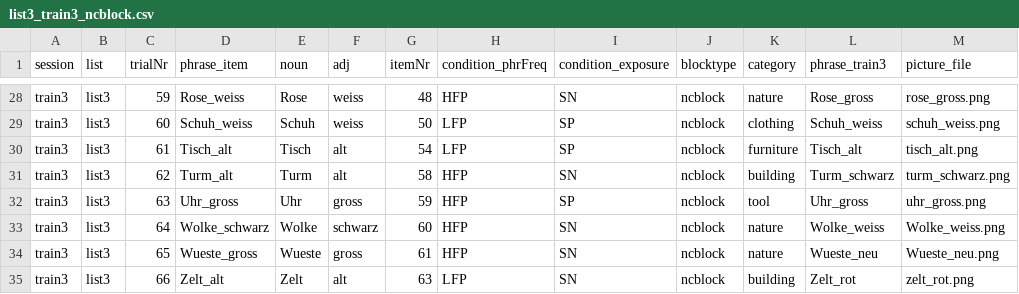
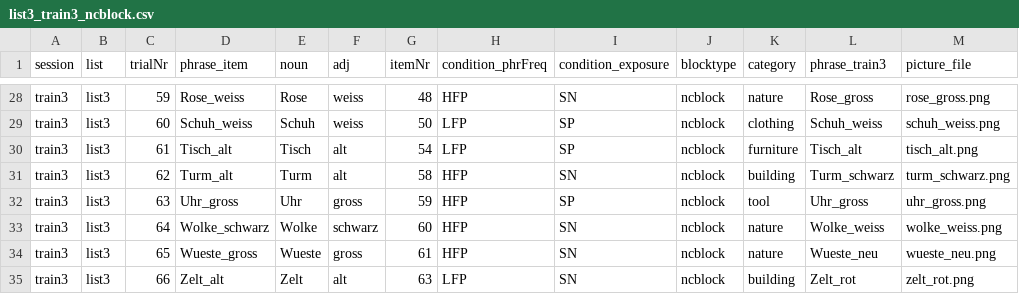
Before and after one commit to hyein-jeong/stim_pcibex_list3, a CSV file: chunk_includes/list3_train3_ncblock.csv, drawn as a sheet; only a part is shown, gaps mark what is left out.

Commit message:
Update list3_train3_ncblock.csv

```diff
--- a/chunk_includes/list3_train3_ncblock.csv
+++ b/chunk_includes/list3_train3_ncblock.csv
@@ -32,4 +32,4 @@ train3,list3,62,Turm_alt,Turm,alt,58,HFP,SN,ncblock,building,Turm_schwarz,turm_s
 train3,list3,63,Uhr_gross,Uhr,gross,59,HFP,SP,ncblock,tool,Uhr_gross,uhr_gross.png
-train3,list3,64,Wolke_schwarz,Wolke,schwarz,60,HFP,SN,ncblock,nature,Wolke_weiss,Wolke_weiss.png
-train3,list3,65,Wueste_gross,Wueste,gross,61,HFP,SN,ncblock,nature,Wueste_neu,Wueste_neu.png
+train3,list3,64,Wolke_schwarz,Wolke,schwarz,60,HFP,SN,ncblock,nature,Wolke_weiss,wolke_weiss.png
+train3,list3,65,Wueste_gross,Wueste,gross,61,HFP,SN,ncblock,nature,Wueste_neu,wueste_neu.png
 train3,list3,66,Zelt_alt,Zelt,alt,63,LFP,SN,ncblock,building,Zelt_rot,zelt_rot.png
```
